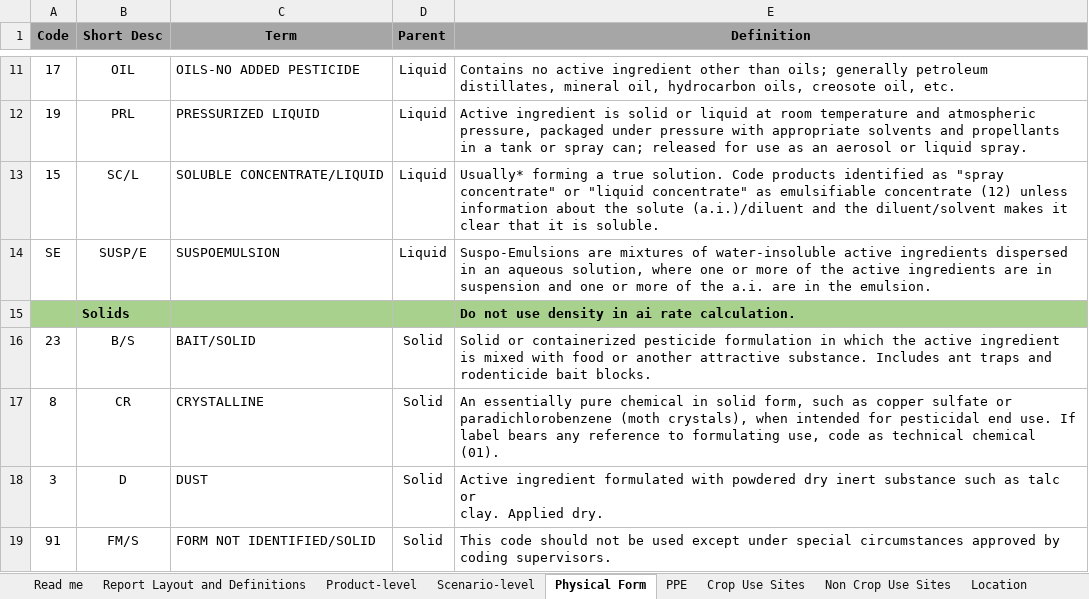
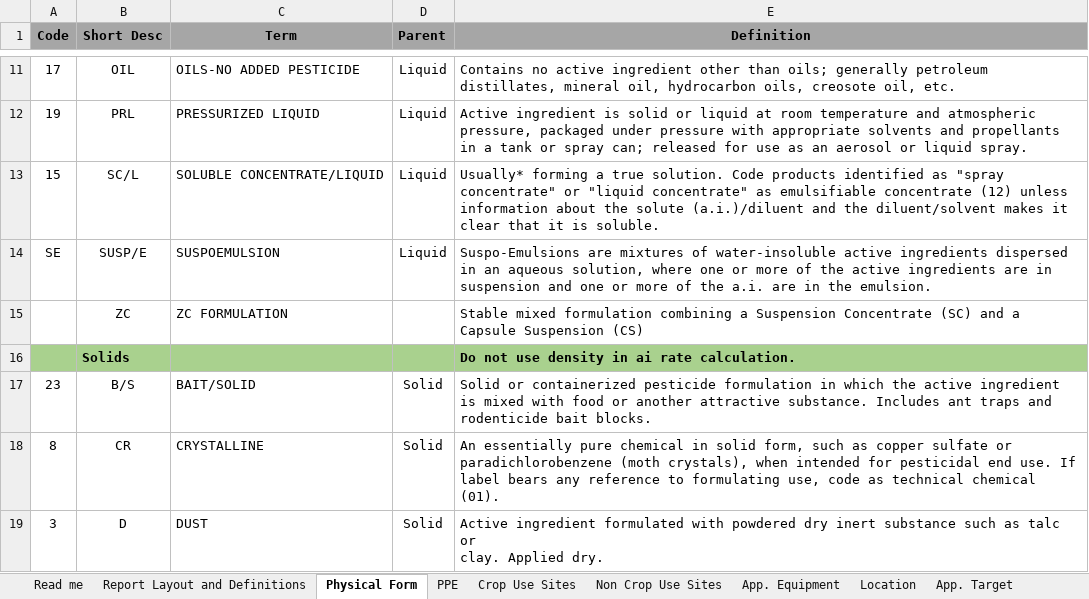
Before and after one commit to USEPA/Pesticide-Label-Data-Entry-Tool, an Excel workbook: data/templates/UST_Active Ingredient (PC Code) UST Report_Template_active.xlsx, sheet Physical Form, drawn as a sheet; only a part is shown, gaps mark what is left out; the shorter side is filled out with more unchanged rows; values as stored, in another font and other column widths than the file's, no borders; the diff names each change by its address in the sheet, - before the commit and + after, or states it on an @@ line.

```diff
--- a/data/templates/UST_Active Ingredient (PC Code) UST Report_Template_active.xlsx (sheet Physical Form)
+++ b/data/templates/UST_Active Ingredient (PC Code) UST Report_Template_active.xlsx (sheet Physical Form)
-sheet tab: Product-level
-sheet tab: Scenario-level
+row 15:  | ZC | ZC FORMULATION |  | Stable mixed formulation combining a Suspension Concentrate (SC) and a Capsule Suspension (CS)
```
Also changed, not shown: sheet Buffered Area, sheet Crop Use Sites, sheet ASABE Droplet Size, sheet App Timing (Site Status), sheet Non Crop Use Sites, sheet Report Layout and Definitions, 1 more sheet, other sheet tabs, charts or pictures.
